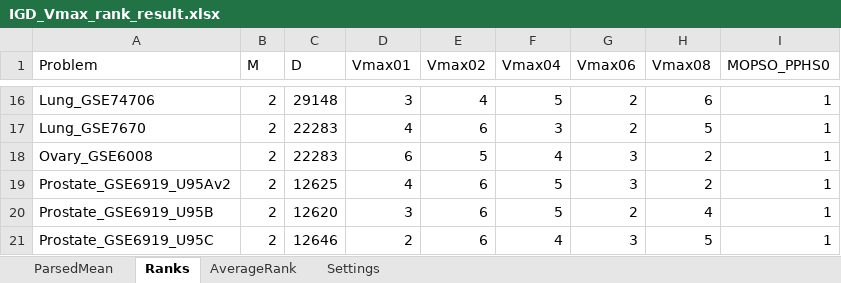
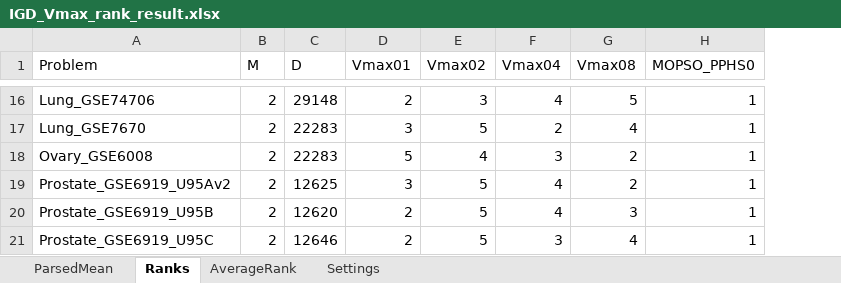
Before and after one commit to cuteXWB/MOPSO_PPHS, an Excel workbook: sen_Vmax/IGD_Vmax_rank_result.xlsx, sheet Ranks, drawn as a sheet; only a part is shown, gaps mark what is left out; values as stored, in another font and other column widths than the file's, no borders; removed rows and columns are numbered as before the commit, all else as after; the diff covers the shown part only; the diff names each change by its address in the sheet, - before the commit and + after, or states it on an @@ line.

```diff
--- a/sen_Vmax/IGD_Vmax_rank_result.xlsx (sheet Ranks)
+++ b/sen_Vmax/IGD_Vmax_rank_result.xlsx (sheet Ranks)
-column G (Vmax06), rows 16-21: 2 | 2 | 3 | 3 | 2 | 3
-D16 (Vmax01): 3
+D16 (Vmax01): 2
-E16 (Vmax02): 4
+E16 (Vmax02): 3
-F16 (Vmax04): 5
+F16 (Vmax04): 4
-G16 (Vmax08): 6
+G16 (Vmax08): 5
-D17 (Vmax01): 4
+D17 (Vmax01): 3
-E17 (Vmax02): 6
+E17 (Vmax02): 5
-F17 (Vmax04): 3
+F17 (Vmax04): 2
-G17 (Vmax08): 5
+G17 (Vmax08): 4
-D18 (Vmax01): 6
+D18 (Vmax01): 5
-E18 (Vmax02): 5
+E18 (Vmax02): 4
-F18 (Vmax04): 4
+F18 (Vmax04): 3
-D19 (Vmax01): 4
+D19 (Vmax01): 3
-E19:E21 (Vmax02): 6
+E19:E21 (Vmax02): 5
-F19:F20 (Vmax04): 5
+F19:F20 (Vmax04): 4
-D20 (Vmax01): 3
+D20 (Vmax01): 2
-G20 (Vmax08): 4
+G20 (Vmax08): 3
-F21 (Vmax04): 4
+F21 (Vmax04): 3
-G21 (Vmax08): 5
+G21 (Vmax08): 4
```
Also changed, not shown: 34 edited cells elsewhere in this sheet, sheet AverageRank, sheet Settings, sheet ParsedMean, HV_beta.xlsx, IGD_gamma.xlsx, 18 other files.
